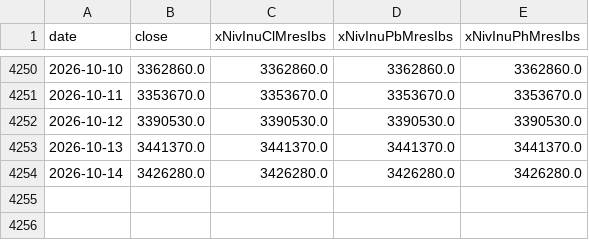
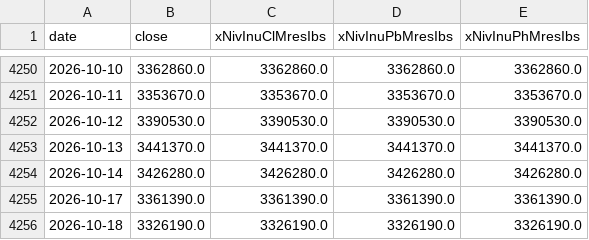
Before and after one commit to sinamzus/smart_investment_management, a CSV file: data/indices/index_30655480864841493.csv, drawn as a sheet; only a part is shown, gaps mark what is left out.

```diff
--- a/data/indices/index_30655480864841493.csv
+++ b/data/indices/index_30655480864841493.csv
@@ -4254 +4254,3 @@ date,close,xNivInuClMresIbs,xNivInuPbMresIbs,xNivInuPhMresIbs
 2026-10-14,3426280.0,3426280.0,3426280.0,3426280.0
+2026-10-17,3361390.0,3361390.0,3361390.0,3361390.0
+2026-10-18,3326190.0,3326190.0,3326190.0,3326190.0
```
Also changed, not shown: data/indices/index_32097828799138957.csv, data/indices/index_5798407779416661.csv, 53 other files.
